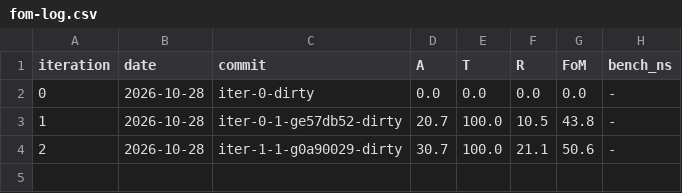
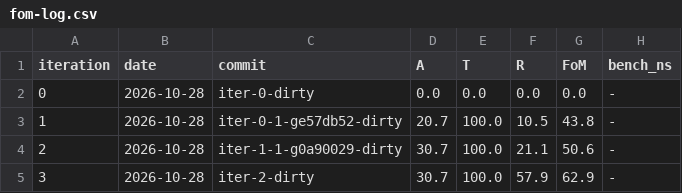
Before and after one commit to simonslxd/sys_arch_2_real, a CSV file: fom/fom-log.csv, drawn as a sheet; the diff names each change by its address in the sheet, - before the commit and + after, or states it on an @@ line.

```diff
--- a/fom/fom-log.csv
+++ b/fom/fom-log.csv
+row 5: 3 | 2026-10-28 | iter-2-dirty | 30.7 | 100.0 | 57.9 | 62.9 | -
```
Also changed, not shown: 51 other files.
